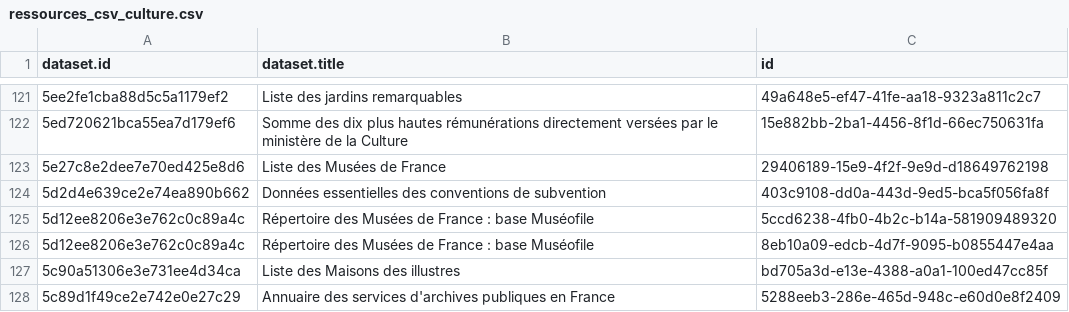
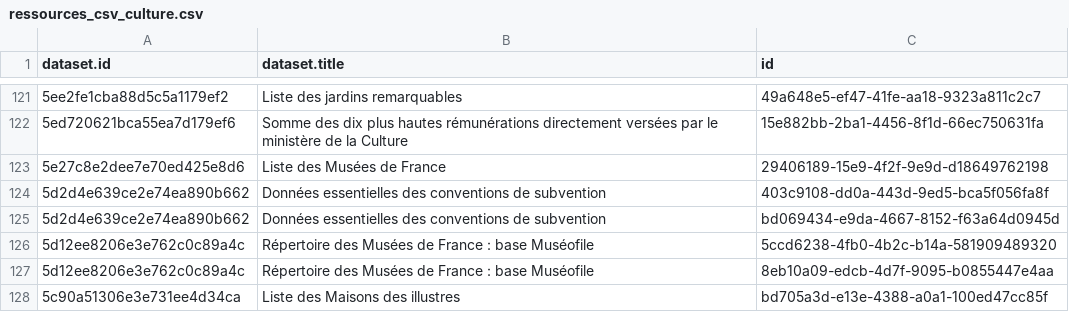
Before and after one commit to Tipicomm/DPNC, a CSV file: data/ressources_csv_culture.csv, drawn as a sheet; only a part is shown, gaps mark what is left out; the shorter side is filled out with more unchanged rows.

Commit message:
📄 Mise à jour automatique du fichier CSV dans /data [skip ci]

```diff
--- a/data/ressources_csv_culture.csv
+++ b/data/ressources_csv_culture.csv
@@ -124,2 +124,3 @@ dataset.id,dataset.title,id
 5d2d4e639ce2e74ea890b662,Données essentielles des conventions de subvention,403c9108-dd0a-443d-9ed5-bca5f056fa8f
+5d2d4e639ce2e74ea890b662,Données essentielles des conventions de subvention,bd069434-e9da-4667-8152-f63a64d0945d
 5d12ee8206e3e762c0c89a4c,Répertoire des Musées de France : base Muséofile,5ccd6238-4fb0-4b2c-b14a-581909489320
```
